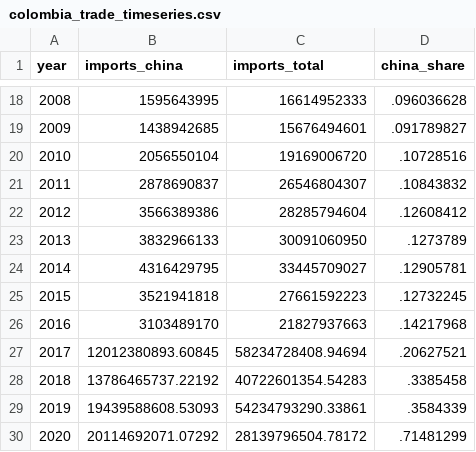
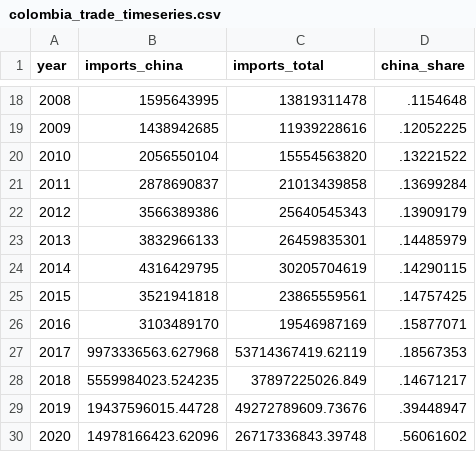
Before and after one commit to dafrbm/china-schock-colombia, a CSV file: output/colombia_trade_timeseries.csv, drawn as a sheet; only a part is shown, gaps mark what is left out; the diff covers the shown part only.

```diff
--- a/output/colombia_trade_timeseries.csv
+++ b/output/colombia_trade_timeseries.csv
@@ -18,13 +18,13 @@ year,imports_china,imports_total,china_share
-2008,1595643995,16614952333,.096036628
-2009,1438942685,15676494601,.091789827
-2010,2056550104,19169006720,.10728516
-2011,2878690837,26546804307,.10843832
-2012,3566389386,28285794604,.12608412
-2013,3832966133,30091060950,.1273789
-2014,4316429795,33445709027,.12905781
-2015,3521941818,27661592223,.12732245
-2016,3103489170,21827937663,.14217968
-2017,12012380893.60845,58234728408.94694,.20627521
-2018,13786465737.22192,40722601354.54283,.3385458
-2019,19439588608.53093,54234793290.33861,.3584339
-2020,20114692071.07292,28139796504.78172,.71481299
+2008,1595643995,13819311478,.1154648
+2009,1438942685,11939228616,.12052225
+2010,2056550104,15554563820,.13221522
+2011,2878690837,21013439858,.13699284
+2012,3566389386,25640545343,.13909179
+2013,3832966133,26459835301,.14485979
+2014,4316429795,30205704619,.14290115
+2015,3521941818,23865559561,.14757425
+2016,3103489170,19546987169,.15877071
+2017,9973336563.627968,53714367419.62119,.18567353
+2018,5559984023.524235,37897225026.849,.14671217
+2019,19437596015.44728,49272789609.73676,.39448947
+2020,14978166423.62096,26717336843.39748,.56061602
```
Also changed, not shown: 41 edited cells elsewhere in this file, output/china_share_by_industry.csv, output/diagnostic_anomalies.csv, 3 other files.
